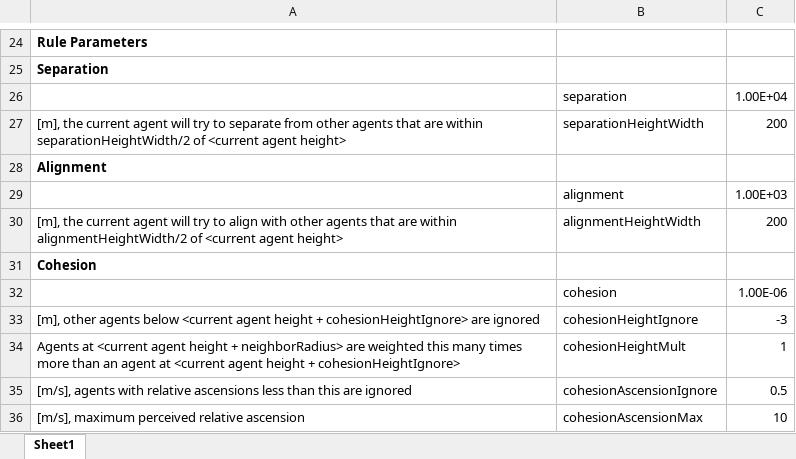
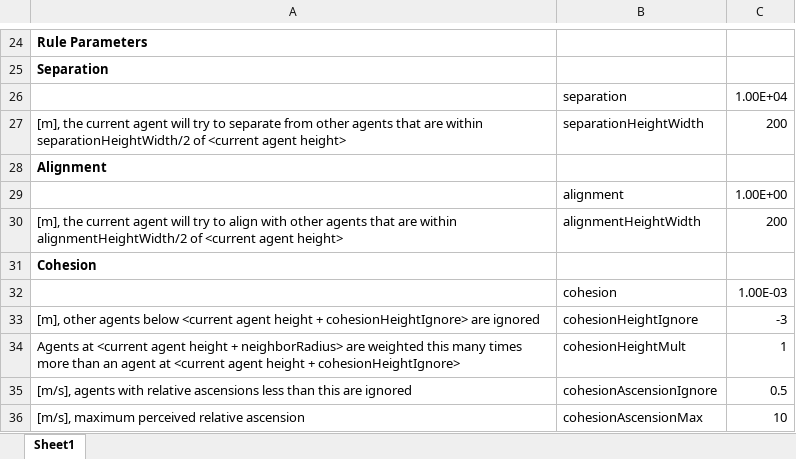
Before and after one commit to wvu-robotics/REU_MatlabSim, an Excel workbook: matlab/REU_2022/Topic_3_Soaring/Sim Draft 1/Code of Laws/MaxsLaw.xlsx, sheet Sheet1, drawn as a sheet; only a part is shown, gaps mark what is left out; values as stored, in another font and other column widths than the file's, no borders; the diff covers the shown part only; the diff names each change by its address in the sheet, - before the commit and + after, or states it on an @@ line.

```diff
--- a/matlab/REU_2022/Topic_3_Soaring/Sim Draft 1/Code of Laws/MaxsLaw.xlsx (sheet Sheet1)
+++ b/matlab/REU_2022/Topic_3_Soaring/Sim Draft 1/Code of Laws/MaxsLaw.xlsx (sheet Sheet1)
-C29: 1.00E+03
+C29: 1.00E+00
-C32: 1.00E-06
+C32: 1.00E-03
```
Also changed, not shown: 1 added row and 6 edited cells elsewhere in this sheet, 5 other files.
